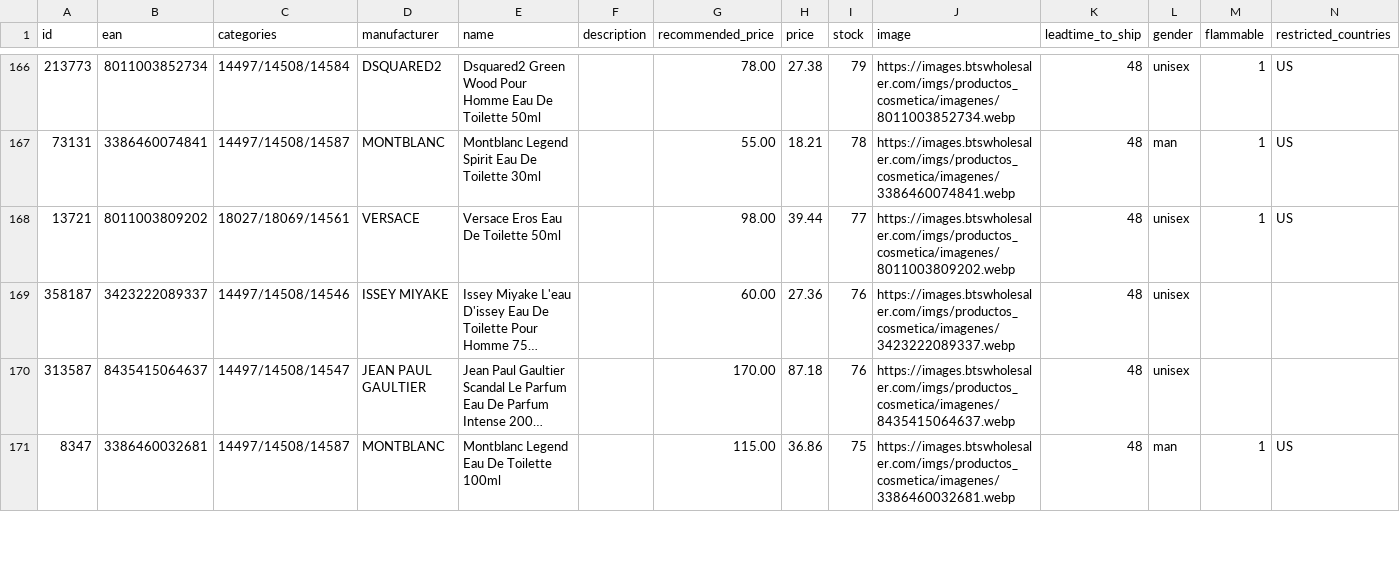
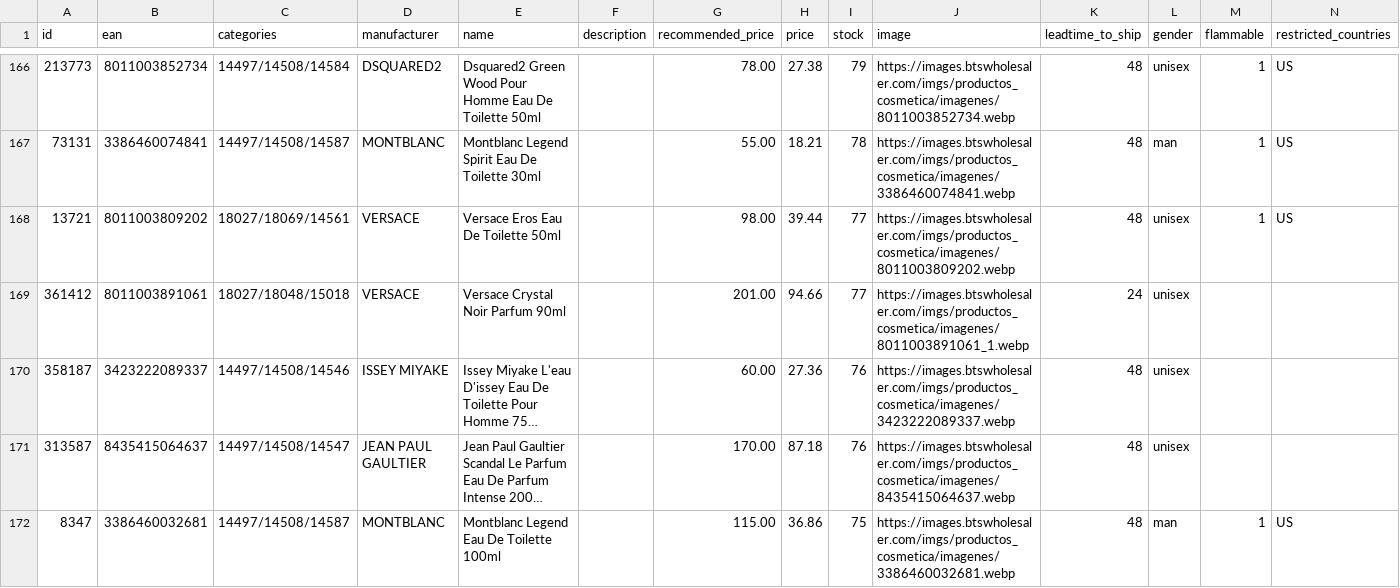
Before and after one commit to nordicfinds/bts-filter, a CSV file: bts_filtered.csv, drawn as a sheet; only a part is shown, gaps mark what is left out; long unchanged cells end in …; the diff covers the shown part only; the diff names each change by its address in the sheet, - before the commit and + after, or states it on an @@ line.

```diff
--- a/bts_filtered.csv
+++ b/bts_filtered.csv
+row 169: 361412 | 8011003891061 | 18027/18048/15018 | VERSACE | Versace Crystal Noir Parfum 90ml |  | 201.00 | 94.66 | 77 | https://images.btswholesaler.com/imgs/productos_cosmetica/imagenes/8011003891061_1.webp | 24 | unisex
```
Also changed, not shown: 1 added row, 2 removed rows and 4 edited cells elsewhere in this file.
